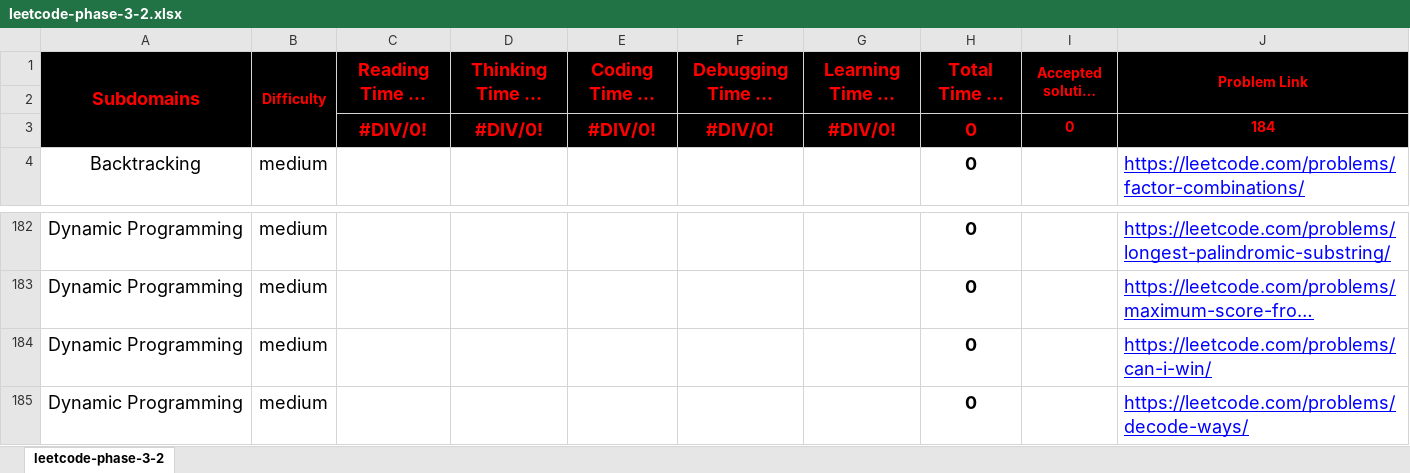
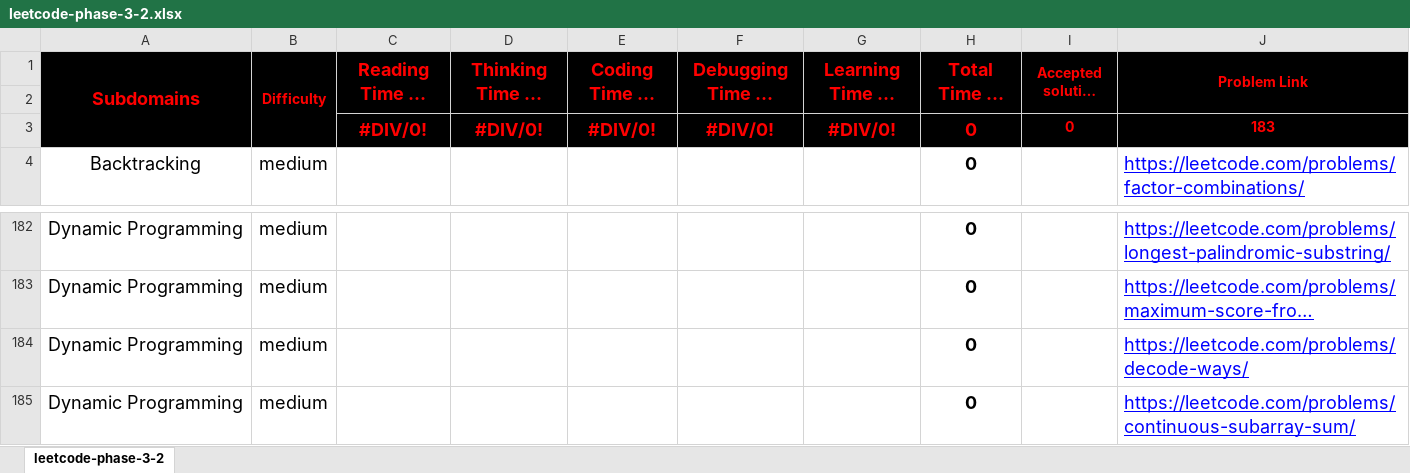
Before and after one commit to cs-MohamedAyman/Problem-Solving-Training, an Excel workbook: level-3/leetcode/phase-3-2/leetcode-phase-3-2.xlsx, sheet leetcode-phase-3-2, drawn as a sheet; only a part is shown, gaps mark what is left out; the shorter side is filled out with more unchanged rows; long unchanged cells end in …; values as stored, in another font and other column widths than the file's, no borders; conditional formats not drawn; the diff names each change by its address in the sheet, - before the commit and + after, or states it on an @@ line.

```diff
--- a/level-3/leetcode/phase-3-2/leetcode-phase-3-2.xlsx (sheet leetcode-phase-3-2)
+++ b/level-3/leetcode/phase-3-2/leetcode-phase-3-2.xlsx (sheet leetcode-phase-3-2)
-J3 (Problem Link): 184
+J3 (Problem Link): 183
-row 184: Dynamic Programming | medium |  |  |  |  |  | 0 |  | https://leetcode.com/problems/can-i-win/
```
Also changed, not shown: 1 other file.
